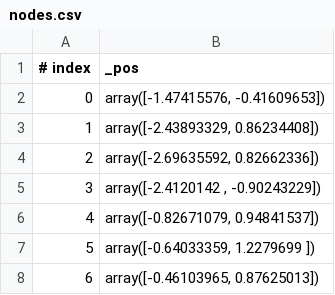
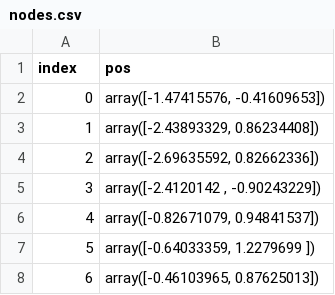
Before and after one commit to OctoPanna/western-us-power-grid, a CSV file: nodes.csv, drawn as a sheet; only a part is shown.

```diff
--- a/nodes.csv
+++ b/nodes.csv
@@ -1,2 +1,2 @@
-# index, _pos
+index,pos
 0,"array([-1.47415576, -0.41609653])"
```
Also changed, not shown: edges.csv, 4 other files.
